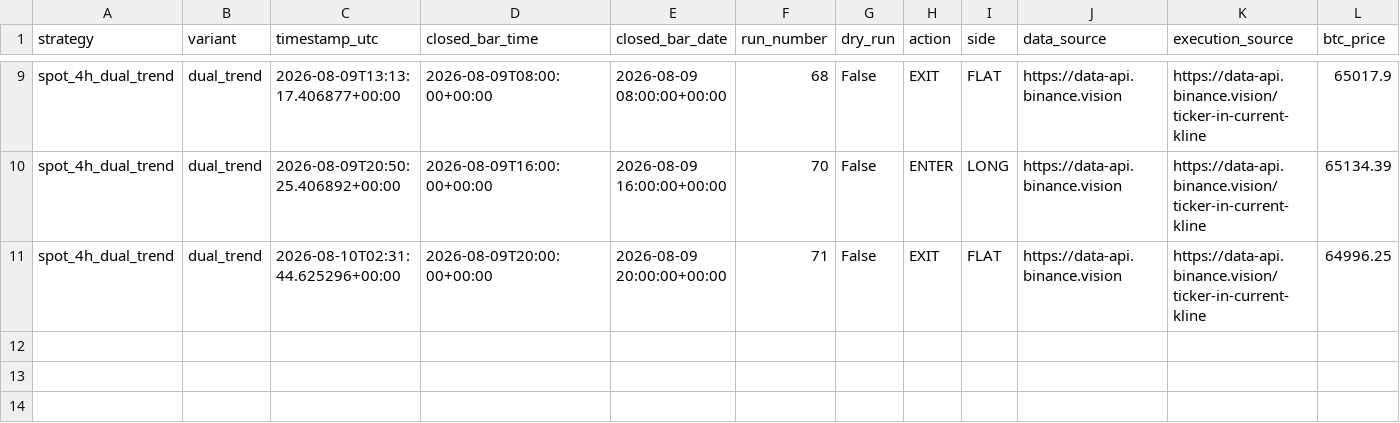
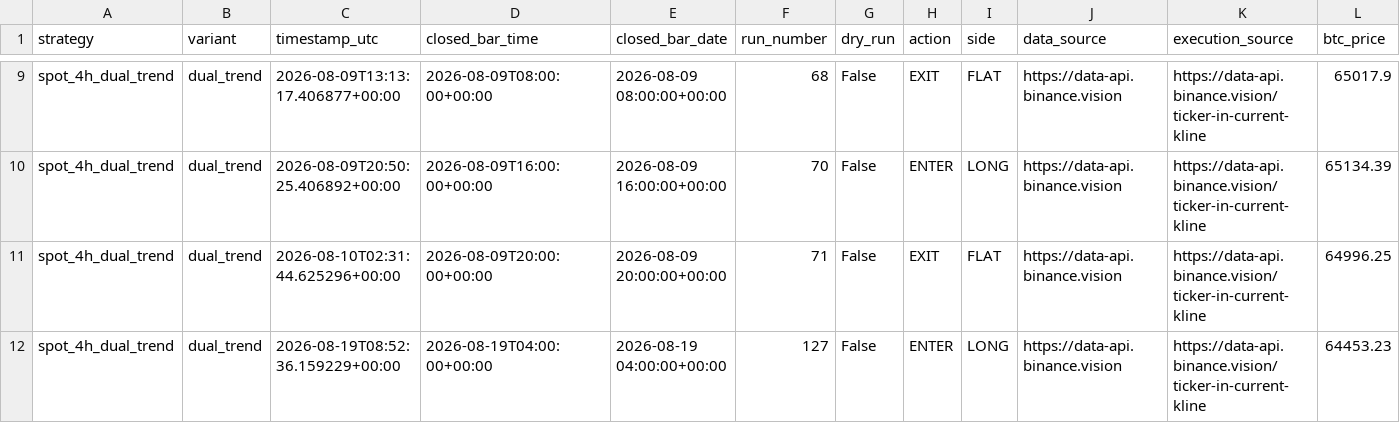
Before and after one commit to Abhishek97529/btc-trend-bot, a CSV file: strategies/spot_4h_dual_trend/runtime/trades.csv, drawn as a sheet; only a part is shown, gaps mark what is left out; rows hold the shown columns only; the diff names each change by its address in the sheet, - before the commit and + after, or states it on an @@ line.

```diff
--- a/strategies/spot_4h_dual_trend/runtime/trades.csv
+++ b/strategies/spot_4h_dual_trend/runtime/trades.csv
+row 12: spot_4h_dual_trend | dual_trend | 2026-08-19T08:52:36.159229+00:00 | 2026-08-19T04:00:00+00:00 | 2026-08-19 04:00:00+00:00 | 127 | False | ENTER | LONG | https://data-api.binance.vision | https://data-api.binance.vision/ticker-in-current-kline | 64453.23
```
Also changed, not shown: strategies/ma250_4h_long_flat/runtime/trades.csv, strategies/ma250_4h_long_short/runtime/trades.csv, 9 other files.
